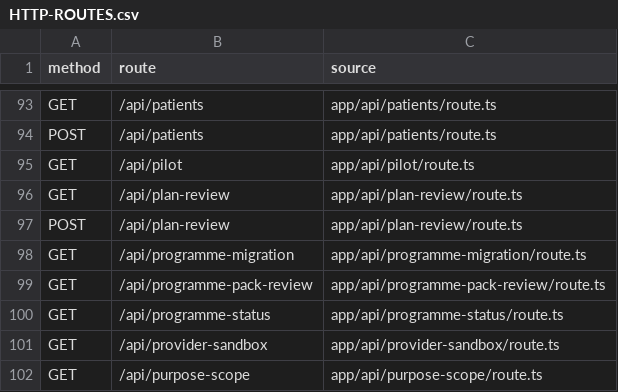
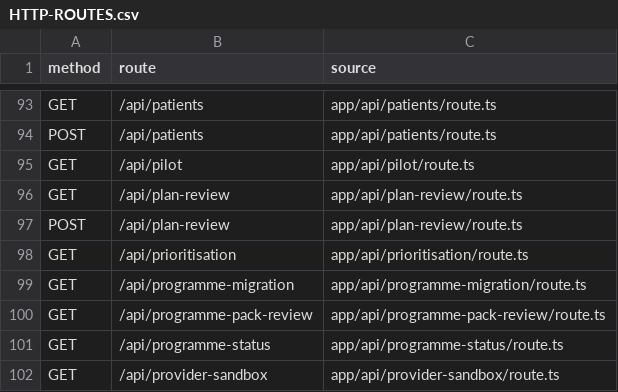
Before and after one commit to nakul175/saha-health, a CSV file: docs/current/HTTP-ROUTES.csv, drawn as a sheet; only a part is shown, gaps mark what is left out; the shorter side is filled out with more unchanged rows; the diff names each change by its address in the sheet, - before the commit and + after, or states it on an @@ line.

```diff
--- a/docs/current/HTTP-ROUTES.csv
+++ b/docs/current/HTTP-ROUTES.csv
+row 98: GET | /api/prioritisation | app/api/prioritisation/route.ts
```
Also changed, not shown: docs/current/EXECUTION-REGISTER.csv, requirements/assessment.tsv, 19 other files.
